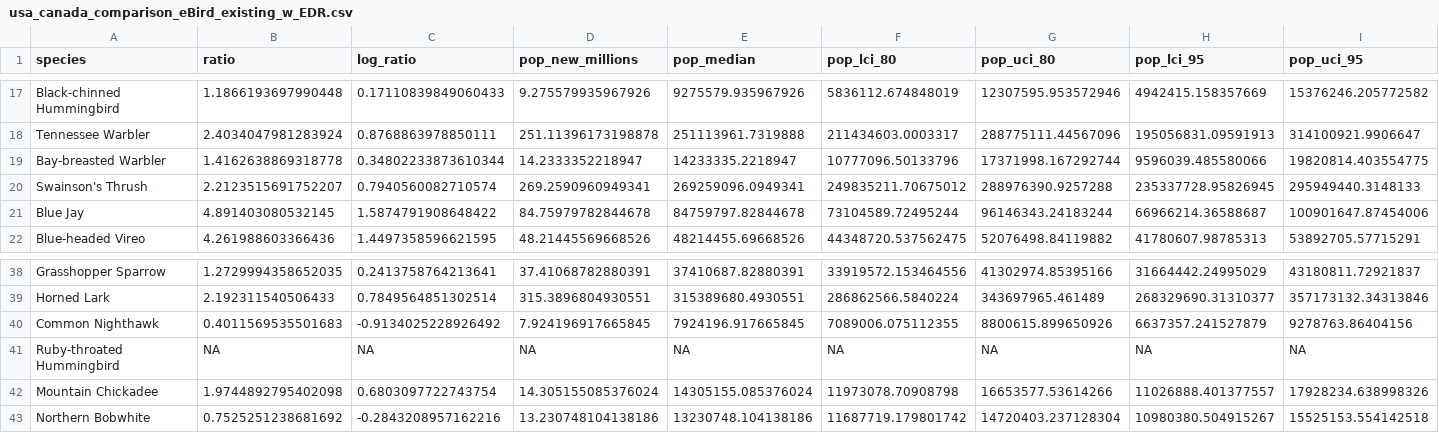
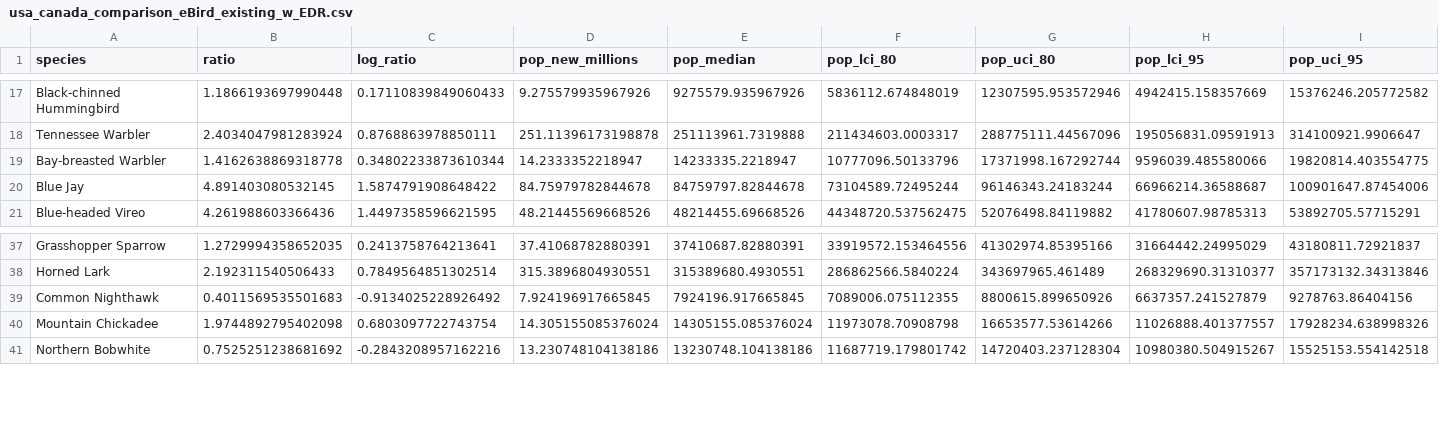
Before and after one commit to AdamCSmithCWS/PIF_population_estimates, a CSV file: final_figures/usa_canada_comparison_eBird_existing_w_EDR.csv, drawn as a sheet; only a part is shown, gaps mark what is left out; rows hold the shown columns only; the diff names each change by its address in the sheet, - before the commit and + after, or states it on an @@ line.

```diff
--- a/final_figures/usa_canada_comparison_eBird_existing_w_EDR.csv
+++ b/final_figures/usa_canada_comparison_eBird_existing_w_EDR.csv
-row 20: Swainson's Thrush | 2.2123515691752207 | 0.7940560082710574 | 269.2590960949341 | 269259096.0949341 | 249835211.70675012 | 288976390.9257288 | 235337728.95826945 | 295949440.3148133
-row 41: Ruby-throated Hummingbird | NA | NA | NA | NA | NA | NA | NA | NA
```
Also changed, not shown: final_figures/trend_effect_summaries.csv, 14 other files.
